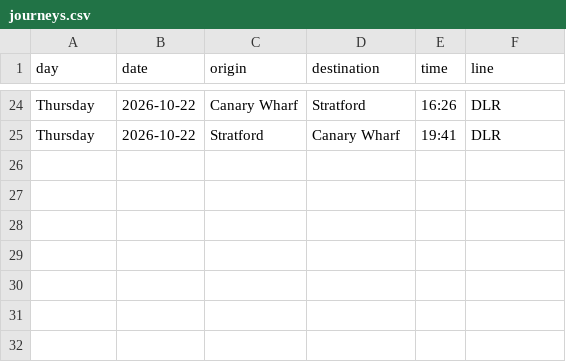
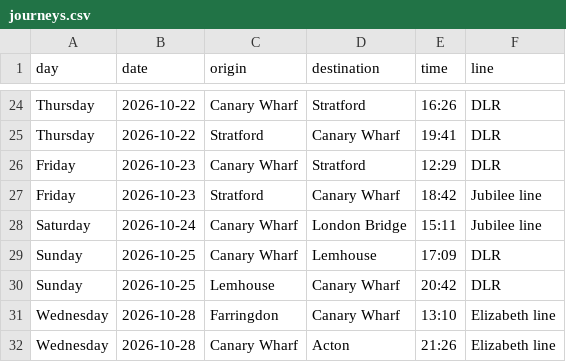
Before and after one commit to Ayoub-Dj/dear-data-100, a CSV file: dear_data__100/data/journeys.csv, drawn as a sheet; only a part is shown, gaps mark what is left out; the diff names each change by its address in the sheet, - before the commit and + after, or states it on an @@ line.

Commit message:
Update journeys.csv

```diff
--- a/dear_data__100/data/journeys.csv
+++ b/dear_data__100/data/journeys.csv
+row 26: Friday | 2026-10-23 | Canary Wharf | Stratford | 12:29 | DLR
+row 27: Friday | 2026-10-23 | Stratford | Canary Wharf | 18:42 | Jubilee line
+row 28: Saturday | 2026-10-24 | Canary Wharf | London Bridge | 15:11 | Jubilee line
+row 29: Sunday | 2026-10-25 | Canary Wharf | Lemhouse | 17:09 | DLR
+row 30: Sunday | 2026-10-25 | Lemhouse | Canary Wharf | 20:42 | DLR
+row 31: Wednesday | 2026-10-28 | Farringdon | Canary Wharf | 13:10 | Elizabeth line
+row 32: Wednesday | 2026-10-28 | Canary Wharf | Acton | 21:26 | Elizabeth line
```
